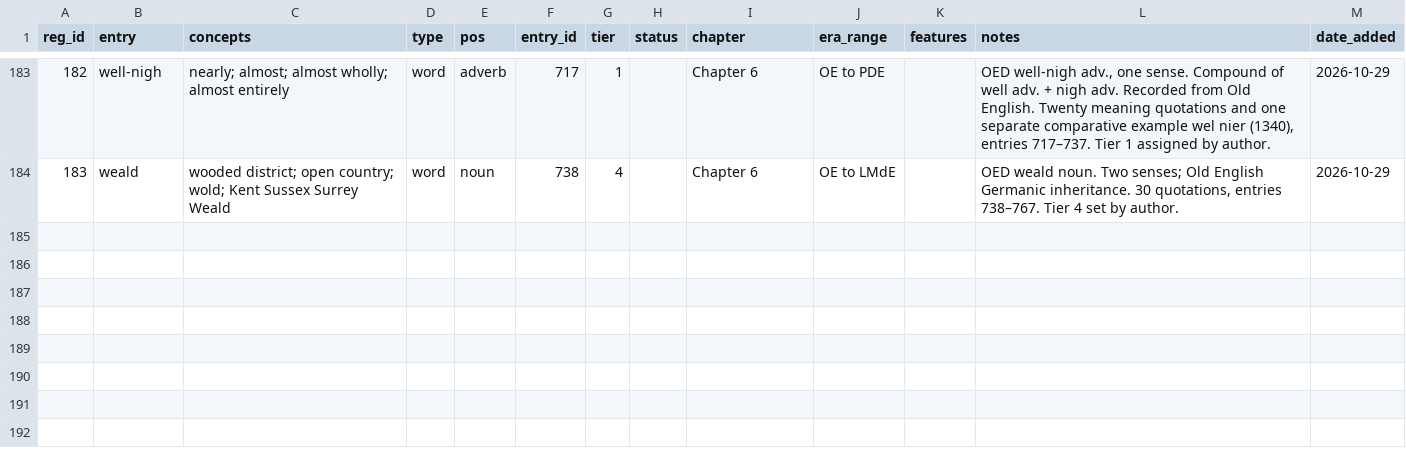
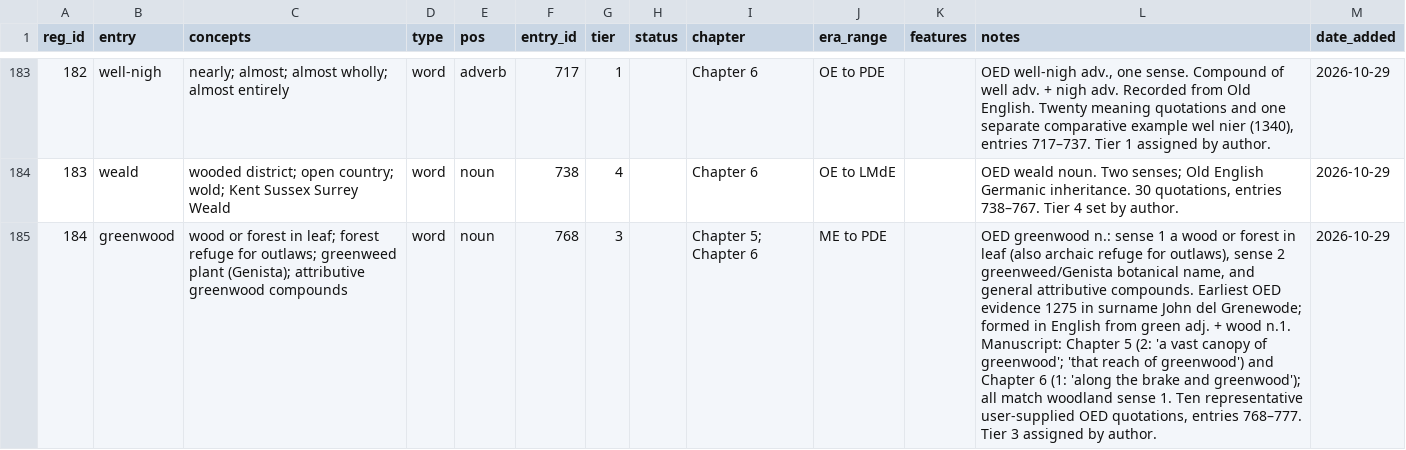
Before and after one commit to JTHensley/Oldish-Words-Study, a CSV file: register.csv, drawn as a sheet; only a part is shown, gaps mark what is left out; the diff names each change by its address in the sheet, - before the commit and + after, or states it on an @@ line.

Commit message:
Register greenwood noun as Tier 3 for Chapters 5 and 6

```diff
--- a/register.csv
+++ b/register.csv
+row 185: 184 | greenwood | wood or forest in leaf; forest refuge for outlaws; greenweed plant (Genista); attributive greenwood compounds | word | noun | 768 | 3 |  | Chapter 5; Chapter 6 | ME to PDE |  | OED greenwood n.: sense 1 a wood or forest in leaf (also archaic refuge for outlaws), sense 2 greenweed/Genista botanical name, and general attributive compounds. Earliest OED evidence 1275 in surname John del Grenewode; formed in English from green adj. + wood n.1. Manuscript: Chapter 5 (2: 'a vast canopy of greenwood'; 'that reach of greenwood') and Chapter 6 (1: 'along the brake and greenwood'); all match woodland sense 1. Ten representative user-supplied OED quotations, entries 768–777. Tier 3 assigned by author. | 2026-10-29
```
